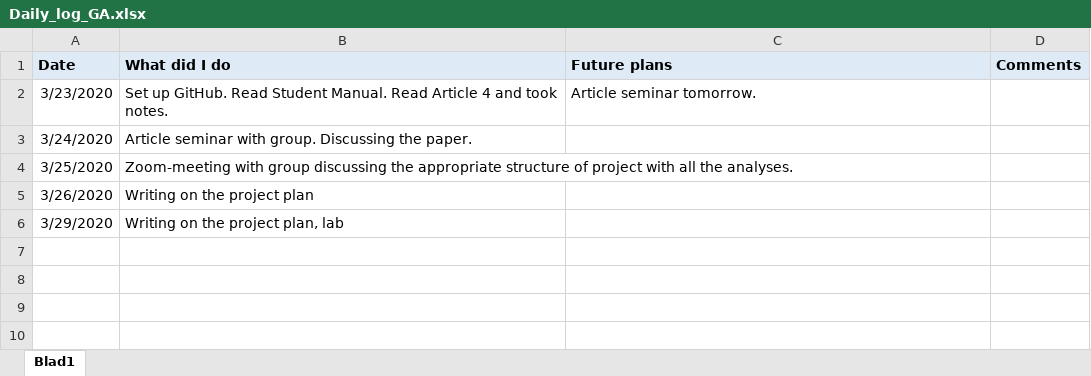
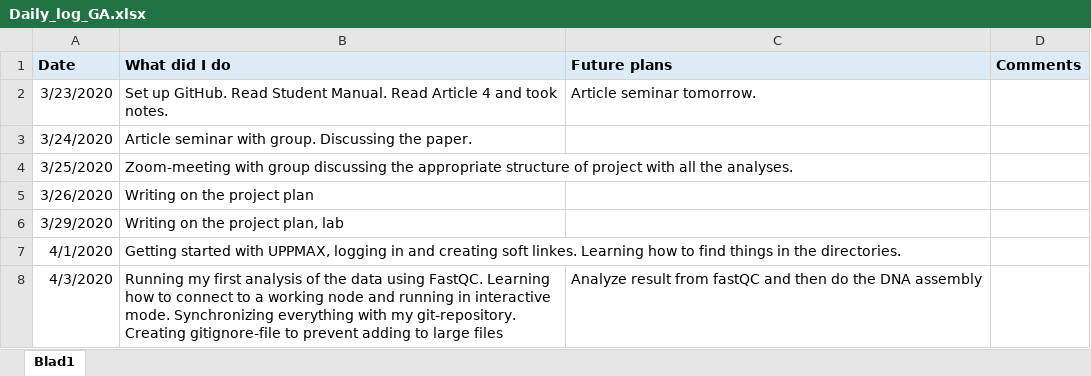
Before and after one commit to lovisalittbrand/Genome_Analysis, an Excel workbook: Project_documents/Daily_log_GA.xlsx, sheet Blad1, drawn as a sheet; values as stored, in another font and other column widths than the file's, no borders; the diff names each change by its address in the sheet, - before the commit and + after, or states it on an @@ line.

Commit message:
Updated daily log and folder structure v3

```diff
--- a/Project_documents/Daily_log_GA.xlsx (sheet Blad1)
+++ b/Project_documents/Daily_log_GA.xlsx (sheet Blad1)
+row 7: 4/1/2020 | Getting started with UPPMAX, logging in and creating soft linkes. Learning how to find things in the directories.
+row 8: 4/3/2020 | Running my first analysis of the data using FastQC. Learning how to connect to a working node and running in interactive mode. Synchronizing everything with my git-repository. Creating gitignore-file to prevent adding to large files | Analyze result from fastQC and then do the DNA assembly
```
Also changed, not shown: 1 other file.
